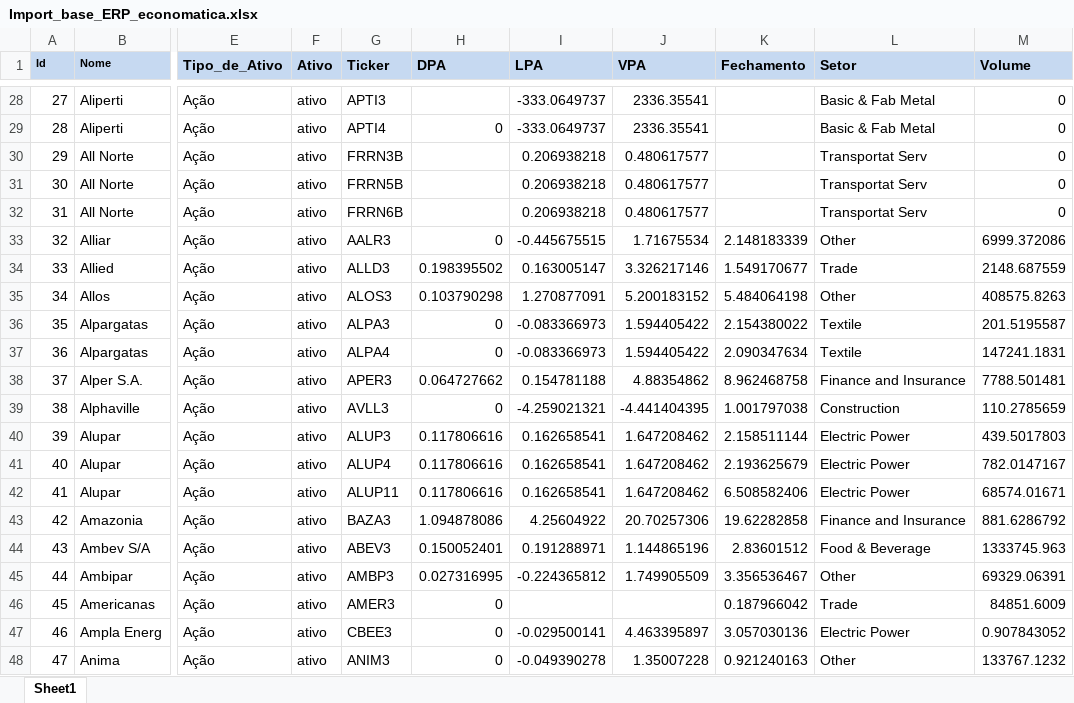
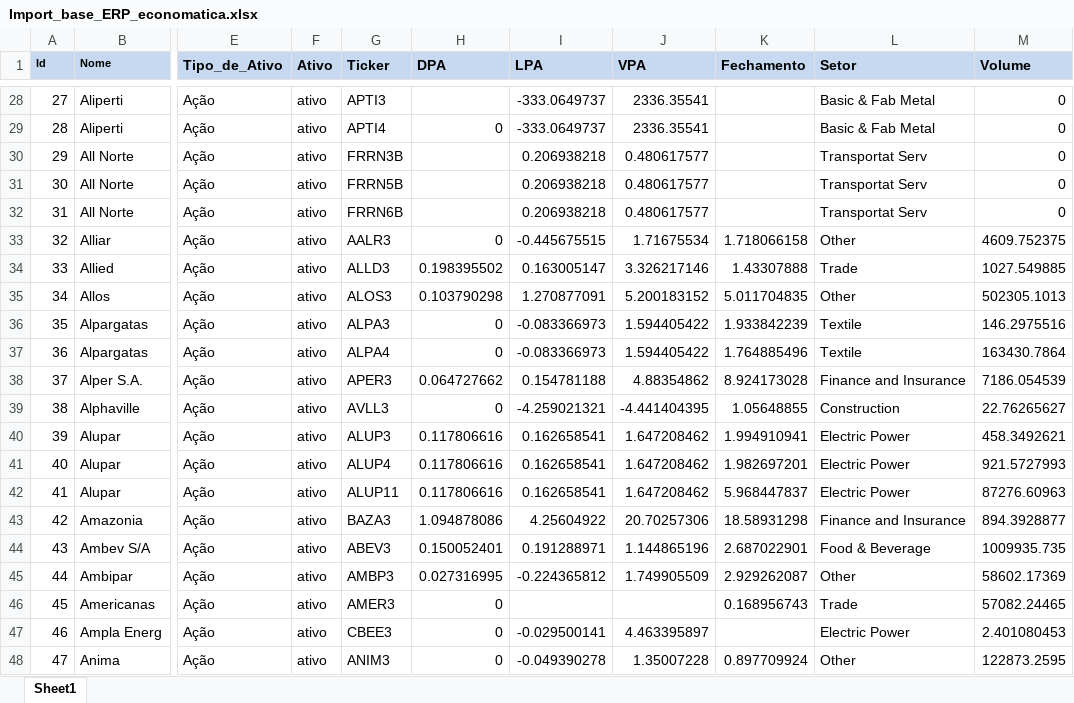
Before and after one commit to btebaldi/ERP, an Excel workbook: Database/Import_base_ERP_economatica.xlsx, sheet Sheet1, drawn as a sheet; only a part is shown, gaps mark what is left out; values as stored, in another font and other column widths than the file's, no borders; the diff covers the shown part only; the diff names each change by its address in the sheet, - before the commit and + after, or states it on an @@ line.

```diff
--- a/Database/Import_base_ERP_economatica.xlsx (sheet Sheet1)
+++ b/Database/Import_base_ERP_economatica.xlsx (sheet Sheet1)
-K33 (Fechamento): 2.148183339
+K33 (Fechamento): 1.718066158
-M33 (Volume): 6999.372086
+M33 (Volume): 4609.752375
-K34 (Fechamento): 1.549170677
+K34 (Fechamento): 1.43307888
-M34 (Volume): 2148.687559
+M34 (Volume): 1027.549885
-K35 (Fechamento): 5.484064198
+K35 (Fechamento): 5.011704835
-M35 (Volume): 408575.8263
+M35 (Volume): 502305.1013
-K36 (Fechamento): 2.154380022
+K36 (Fechamento): 1.933842239
-M36 (Volume): 201.5195587
+M36 (Volume): 146.2975516
-K37 (Fechamento): 2.090347634
+K37 (Fechamento): 1.764885496
-M37 (Volume): 147241.1831
+M37 (Volume): 163430.7864
-K38 (Fechamento): 8.962468758
+K38 (Fechamento): 8.924173028
-M38 (Volume): 7788.501481
+M38 (Volume): 7186.054539
-K39 (Fechamento): 1.001797038
+K39 (Fechamento): 1.05648855
-M39 (Volume): 110.2785659
+M39 (Volume): 22.76265627
-K40 (Fechamento): 2.158511144
+K40 (Fechamento): 1.994910941
-M40 (Volume): 439.5017803
+M40 (Volume): 458.3492621
-K41 (Fechamento): 2.193625679
+K41 (Fechamento): 1.982697201
-M41 (Volume): 782.0147167
+M41 (Volume): 921.5727993
-K42 (Fechamento): 6.508582406
+K42 (Fechamento): 5.968447837
-M42 (Volume): 68574.01671
+M42 (Volume): 87276.60963
-K43 (Fechamento): 19.62282858
+K43 (Fechamento): 18.58931298
-M43 (Volume): 881.6286792
+M43 (Volume): 894.3928877
-K44 (Fechamento): 2.83601512
+K44 (Fechamento): 2.687022901
-M44 (Volume): 1333745.963
+M44 (Volume): 1009935.735
-K45 (Fechamento): 3.356536467
+K45 (Fechamento): 2.929262087
-M45 (Volume): 69329.06391
+M45 (Volume): 58602.17369
-K46 (Fechamento): 0.187966042
+K46 (Fechamento): 0.168956743
-M46 (Volume): 84851.6009
+M46 (Volume): 57082.24465
-K47 (Fechamento): 3.057030136
+K47 (Fechamento): (empty)
-M47 (Volume): 0.907843052
+M47 (Volume): 2.401080453
-K48 (Fechamento): 0.921240163
+K48 (Fechamento): 0.897709924
-M48 (Volume): 133767.1232
+M48 (Volume): 122873.2595
```
Also changed, not shown: 3 added rows, 11 removed rows, 908 edited cells and row numbers in column A elsewhere in this sheet, Database/Add In Economatica.xlsx, Database/Serie de Equity Risk Premium.xlsx, 4 other files.
